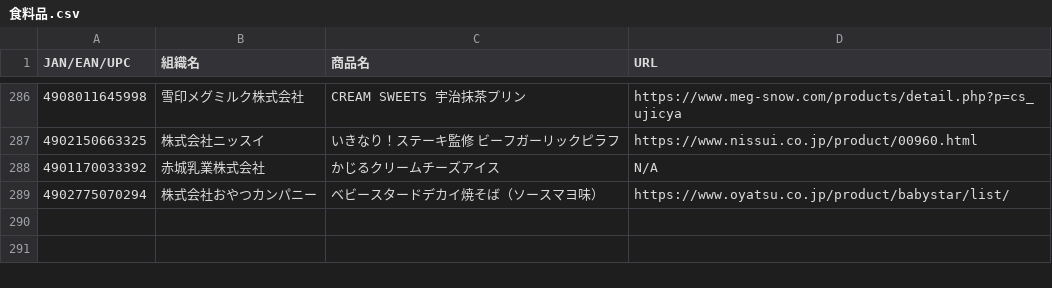
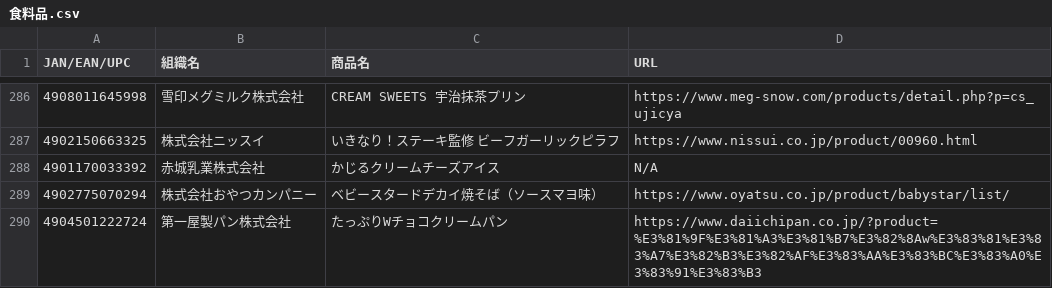
Before and after one commit to PC-CNT/mkn-09, a CSV file: 食料品.csv, drawn as a sheet; only a part is shown, gaps mark what is left out; the diff names each change by its address in the sheet, - before the commit and + after, or states it on an @@ line.

Commit message:
Update 食料品.csv

```diff
--- a/食料品.csv
+++ b/食料品.csv
+row 290: 4904501222724 | 第一屋製パン株式会社 | たっぷりWチョコクリームパン | https://www.daiichipan.co.jp/?product=%E3%81%9F%E3%81%A3%E3%81%B7%E3%82%8Aw%E3%83%81%E3%83%A7%E3%82%B3%E3%82%AF%E3%83%AA%E3%83%BC%E3%83%A0%E3%83%91%E3%83%B3
```
